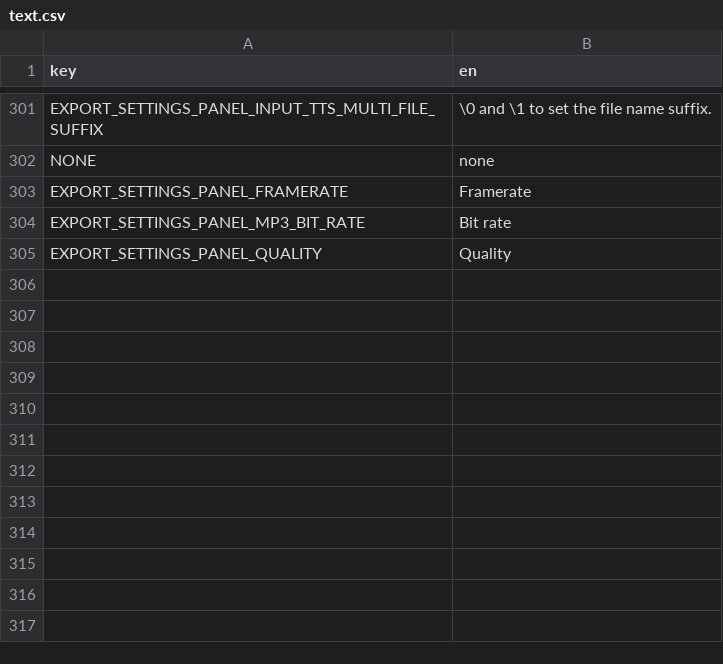
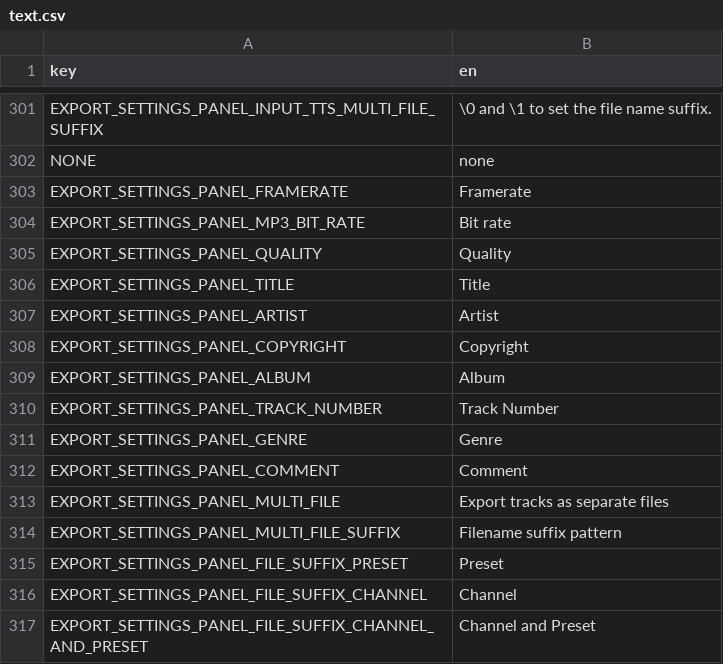
Before and after one commit to subalterngames/cacophony, a CSV file: data/text.csv, drawn as a sheet; only a part is shown, gaps mark what is left out.

```diff
--- a/data/text.csv
+++ b/data/text.csv
@@ -305 +305,13 @@ EXPORT_SETTINGS_PANEL_MP3_BIT_RATE,Bit rate
 EXPORT_SETTINGS_PANEL_QUALITY,Quality
+EXPORT_SETTINGS_PANEL_TITLE,Title
+EXPORT_SETTINGS_PANEL_ARTIST,Artist
+EXPORT_SETTINGS_PANEL_COPYRIGHT,Copyright
+EXPORT_SETTINGS_PANEL_ALBUM,Album
+EXPORT_SETTINGS_PANEL_TRACK_NUMBER,Track Number
+EXPORT_SETTINGS_PANEL_GENRE,Genre
+EXPORT_SETTINGS_PANEL_COMMENT,Comment
+EXPORT_SETTINGS_PANEL_MULTI_FILE,Export tracks as separate files
+EXPORT_SETTINGS_PANEL_MULTI_FILE_SUFFIX,Filename suffix pattern
+EXPORT_SETTINGS_PANEL_FILE_SUFFIX_PRESET,Preset
+EXPORT_SETTINGS_PANEL_FILE_SUFFIX_CHANNEL,Channel
+EXPORT_SETTINGS_PANEL_FILE_SUFFIX_CHANNEL_AND_PRESET,Channel and Preset
```
Also changed, not shown: 12 other files.
